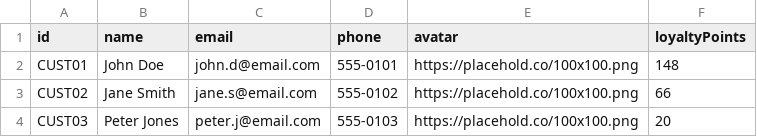
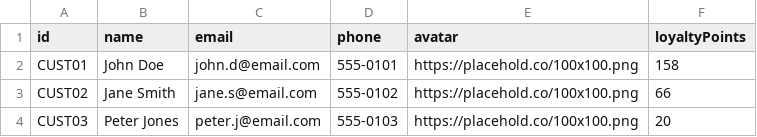
Before and after one commit to negirox/Khanewala, a CSV file: data/customers.csv, drawn as a sheet.

```diff
--- a/data/customers.csv
+++ b/data/customers.csv
@@ -1,3 +1,3 @@
 id,name,email,phone,avatar,loyaltyPoints
-CUST01,John Doe,john.d@email.com,555-0101,https://placehold.co/100x100.png,148
+CUST01,John Doe,john.d@email.com,555-0101,https://placehold.co/100x100.png,158
 CUST02,Jane Smith,jane.s@email.com,555-0102,https://placehold.co/100x100.png,66
```
Also changed, not shown: data/orders_active.csv, data/orders_archived.csv, 1 other file.
